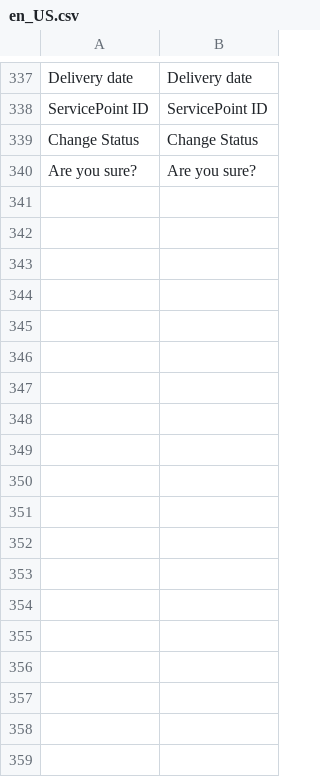
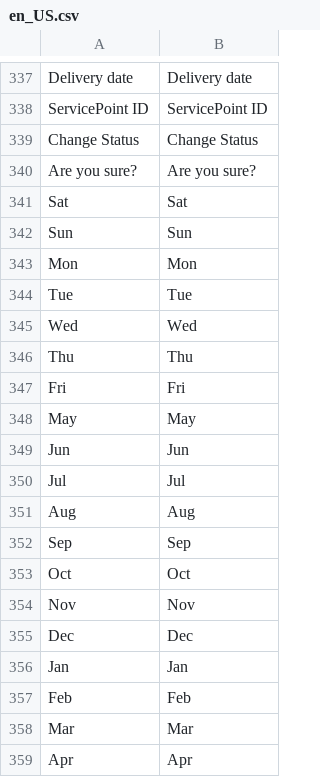
Before and after one commit to dhlparcel/plugin-magento2-release, a CSV file: i18n/en_US.csv, drawn as a sheet; only a part is shown, gaps mark what is left out; the diff names each change by its address in the sheet, - before the commit and + after, or states it on an @@ line.

```diff
--- a/i18n/en_US.csv
+++ b/i18n/en_US.csv
+row 341: Sat | Sat
+row 342: Sun | Sun
+row 343: Mon | Mon
+row 344: Tue | Tue
+row 345: Wed | Wed
+row 346: Thu | Thu
+row 347: Fri | Fri
+row 348: May | May
+row 349: Jun | Jun
+row 350: Jul | Jul
+row 351: Aug | Aug
+row 352: Sep | Sep
+row 353: Oct | Oct
+row 354: Nov | Nov
+row 355: Dec | Dec
+row 356: Jan | Jan
+row 357: Feb | Feb
+row 358: Mar | Mar
+row 359: Apr | Apr
```
Also changed, not shown: i18n/nl_NL.csv, 15 other files.
